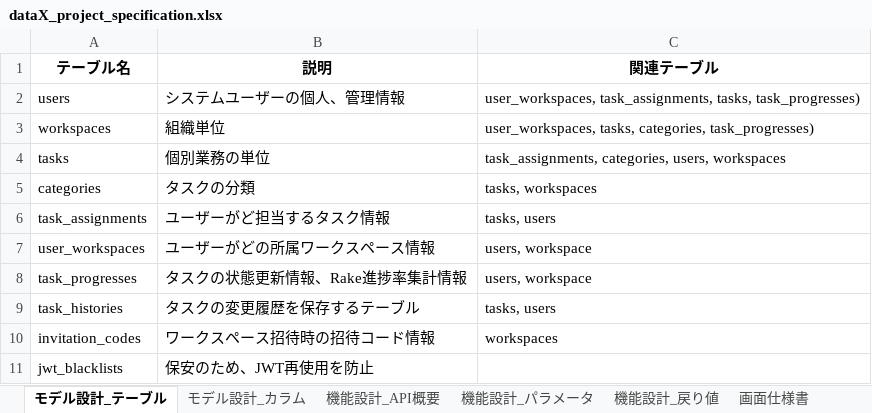
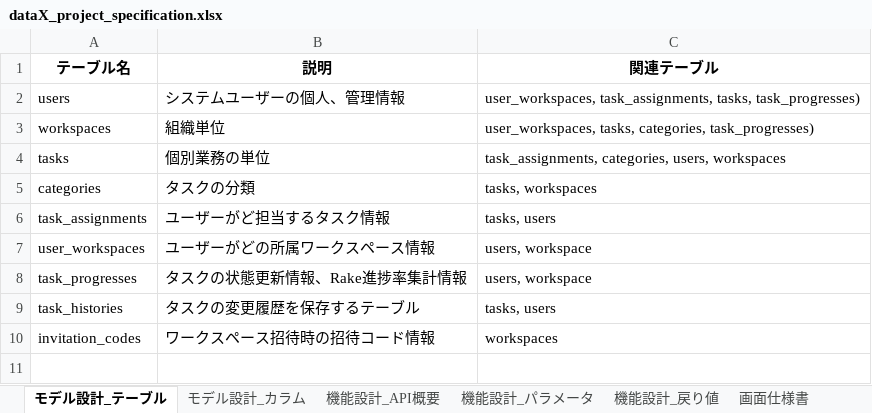
Before and after one commit to DHIGHSOUL/dataX_Assignment_Task-Manager, an Excel workbook: docs/dataX_project_specification.xlsx, sheet モデル設計_テーブル, drawn as a sheet; values as stored, in another font and other column widths than the file's, no borders; the diff names each change by its address in the sheet, - before the commit and + after, or states it on an @@ line.

```diff
--- a/docs/dataX_project_specification.xlsx (sheet モデル設計_テーブル)
+++ b/docs/dataX_project_specification.xlsx (sheet モデル設計_テーブル)
-row 11: jwt_blacklists | 保安のため、JWT再使用を防止
```
Also changed, not shown: sheet モデル設計_カラム, sheet 機能設計_API概要, 13 other files.
